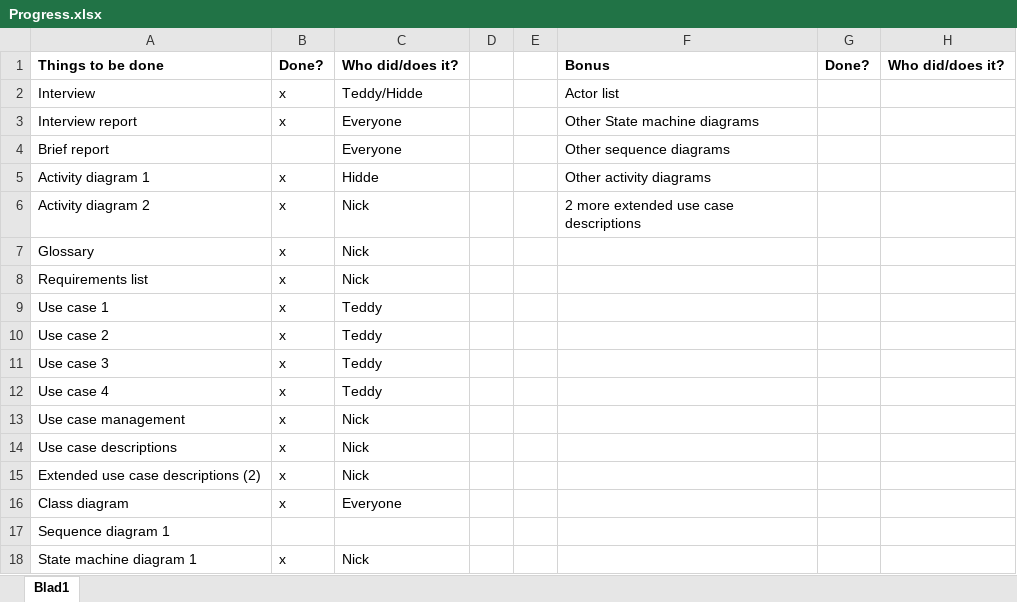
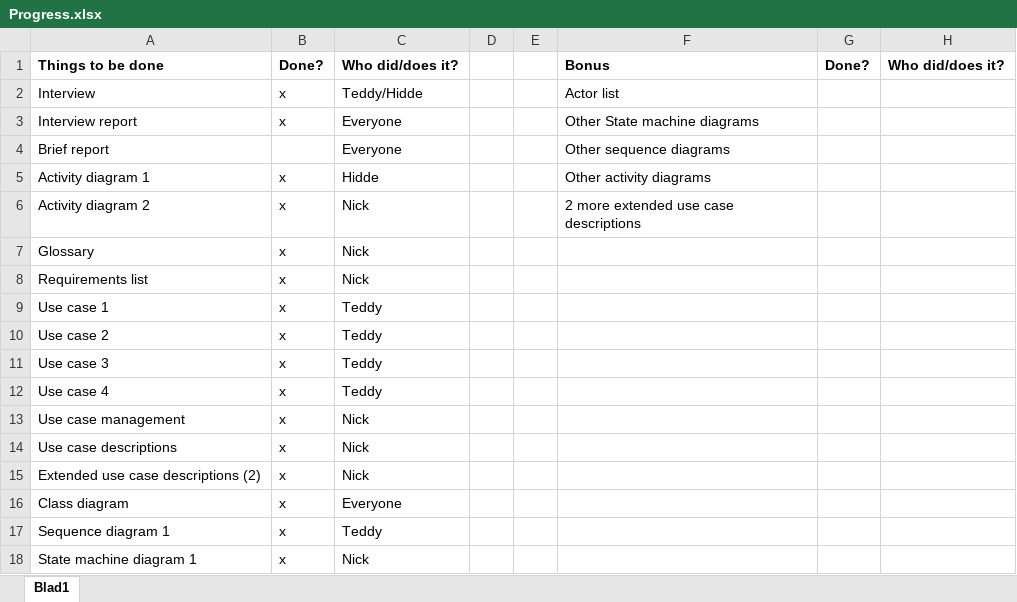
Before and after one commit to NGRichter/Design, an Excel workbook: workspace/Progress.xlsx, sheet Blad1, drawn as a sheet; values as stored, in another font and other column widths than the file's, no borders; the diff names each change by its address in the sheet, - before the commit and + after, or states it on an @@ line.

```diff
--- a/workspace/Progress.xlsx (sheet Blad1)
+++ b/workspace/Progress.xlsx (sheet Blad1)
-B17: (empty)
+B17: x
-C17: (empty)
+C17: Teddy
```
Also changed, not shown: 19 other files.
